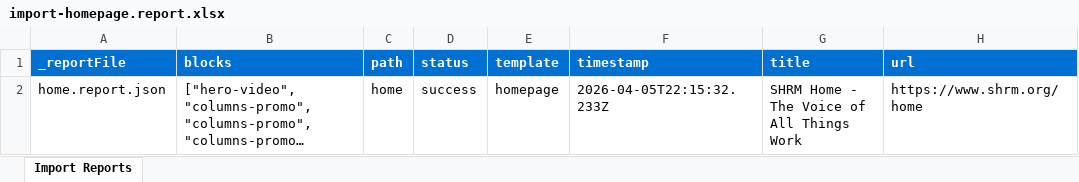
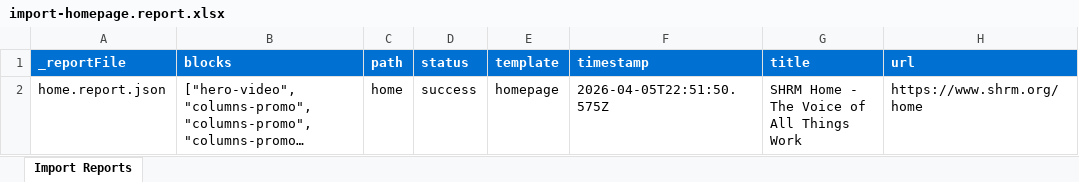
Before and after one commit to rajankumar05/demo-migration, an Excel workbook: tools/importer/reports/import-homepage.report.xlsx, sheet Import Reports, drawn as a sheet; long unchanged cells end in …; values as stored, in another font and other column widths than the file's, no borders; the diff names each change by its address in the sheet, - before the commit and + after, or states it on an @@ line.

Commit message:
Add hero-video block, update importer
Automated migration updates generated by Experience Modernization Agent.

Changed files (6):
- blocks/hero-video/hero-video.css
- blocks/hero-video/hero-video.js
- tools/importer/import-homepage.bundle.js
- tools/importer/parsers/hero-video.js
- tools/importer/reports/home.report.json
- tools/importer/reports/import-homepage.report.xlsx

```diff
--- a/tools/importer/reports/import-homepage.report.xlsx (sheet Import Reports)
+++ b/tools/importer/reports/import-homepage.report.xlsx (sheet Import Reports)
-F2 (timestamp): 2026-04-05T22:15:32.233Z
+F2 (timestamp): 2026-04-05T22:51:50.575Z
```
Also changed, not shown: 5 other files.
